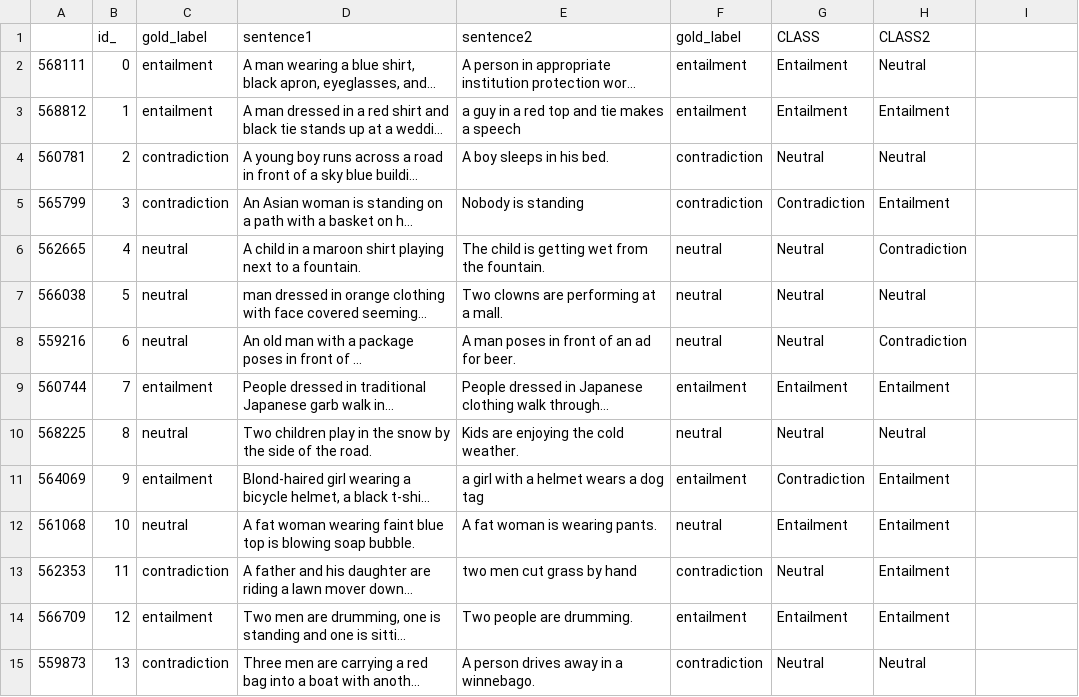
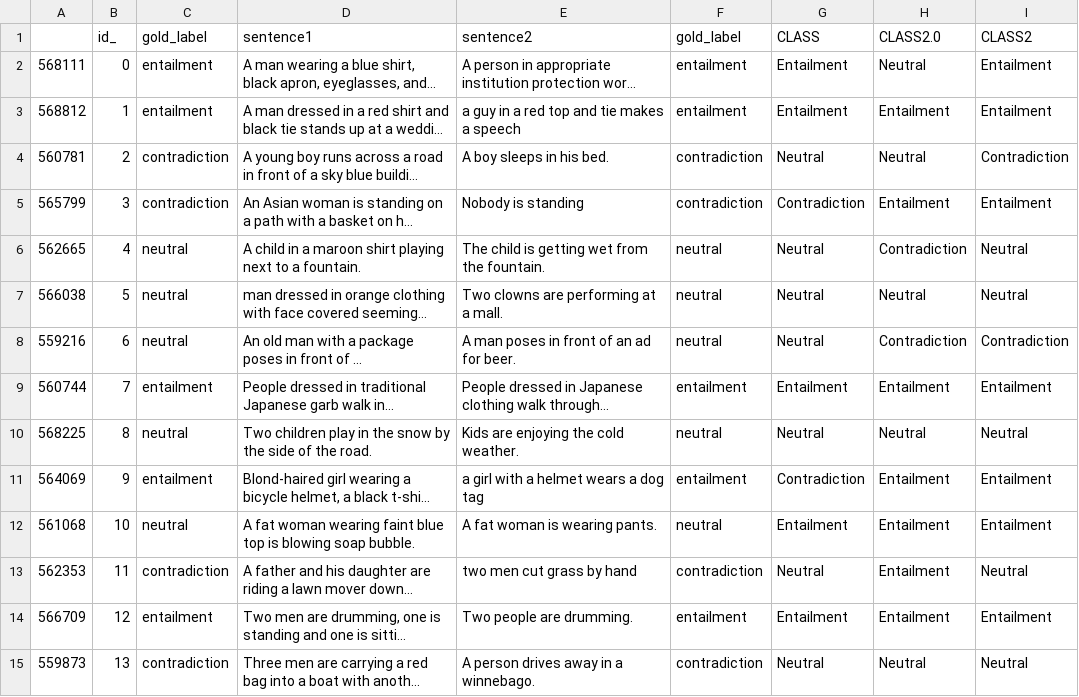
Before and after one commit to david-T-M/OPENAI, a CSV file: prueba1_resultados.csv, drawn as a sheet; only a part is shown; long unchanged cells end in …; the diff covers the shown part only; the diff names each change by its address in the sheet, - before the commit and + after, or states it on an @@ line.

```diff
--- a/prueba1_resultados.csv
+++ b/prueba1_resultados.csv
-H1: CLASS2
+H1: CLASS2.0
-I1: (empty)
+I1: CLASS2
-I2:I3 (CLASS2): (empty)
+I2:I3 (CLASS2): Entailment
-I4 (CLASS2): (empty)
+I4 (CLASS2): Contradiction
-I5 (CLASS2): (empty)
+I5 (CLASS2): Entailment
-I6:I7 (CLASS2): (empty)
+I6:I7 (CLASS2): Neutral
-I8 (CLASS2): (empty)
+I8 (CLASS2): Contradiction
-I9 (CLASS2): (empty)
+I9 (CLASS2): Entailment
-I10 (CLASS2): (empty)
+I10 (CLASS2): Neutral
-I11:I12 (CLASS2): (empty)
+I11:I12 (CLASS2): Entailment
-I13 (CLASS2): (empty)
+I13 (CLASS2): Neutral
-I14 (CLASS2): (empty)
+I14 (CLASS2): Entailment
-I15 (CLASS2): (empty)
+I15 (CLASS2): Neutral
```
Also changed, not shown: 86 edited cells elsewhere in this file, 2 other files.
